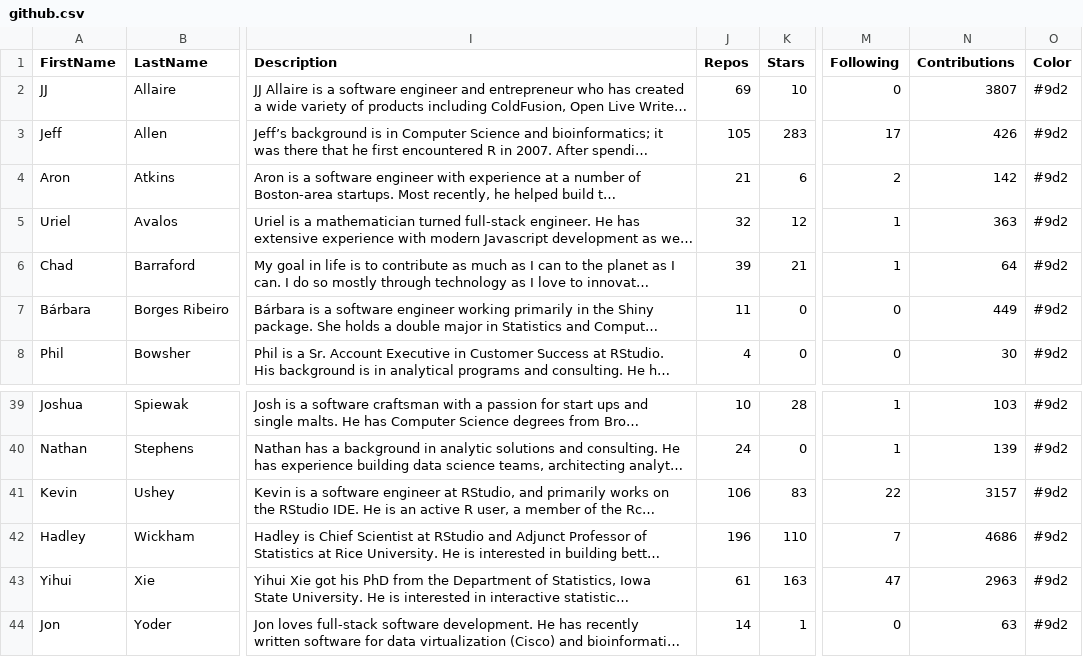
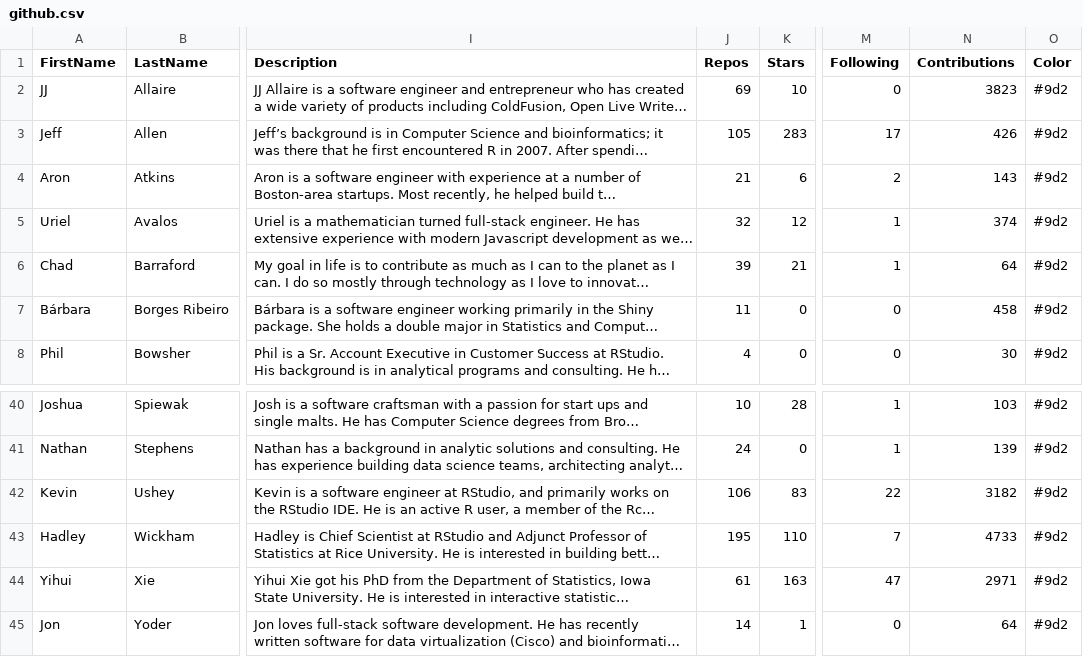
Before and after one commit to bborgesr/employee-dir, a CSV file: www/data/github.csv, drawn as a sheet; only a part is shown, gaps mark what is left out; long unchanged cells end in …; addresses are those after the commit; the diff covers the shown part only; the diff names each change by its address in the sheet, - before the commit and + after, or states it on an @@ line.

```diff
--- a/www/data/github.csv
+++ b/www/data/github.csv
-N2 (Contributions): 3807
+N2 (Contributions): 3823
-N4 (Contributions): 142
+N4 (Contributions): 143
-N5 (Contributions): 363
+N5 (Contributions): 374
-N7 (Contributions): 449
+N7 (Contributions): 458
-N42 (Contributions): 3157
+N42 (Contributions): 3182
-J43 (Repos): 196
+J43 (Repos): 195
-N43 (Contributions): 4686
+N43 (Contributions): 4733
-N44 (Contributions): 2963
+N44 (Contributions): 2971
-N45 (Contributions): 63
+N45 (Contributions): 64
```
Also changed, not shown: 1 added row and 12 edited cells elsewhere in this file, www/data/rstudio.csv, 5 other files.
